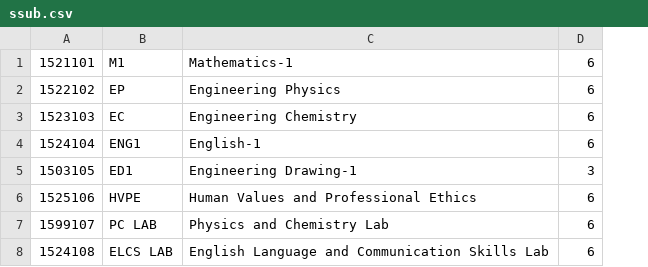
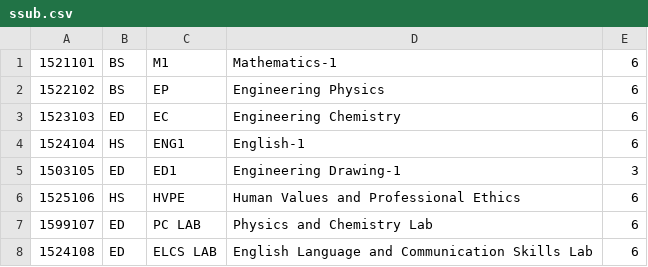
Before and after one commit to laravel-ksrm/laravel-ksrm, a CSV file: database/seeds/data/ssub.csv, drawn as a sheet; the diff names each change by its address in the sheet, - before the commit and + after, or states it on an @@ line.

```diff
--- a/database/seeds/data/ssub.csv
+++ b/database/seeds/data/ssub.csv
+column B, rows 1-8: BS | BS | ED | HS | ED | HS | ED | ED
```
Also changed, not shown: 8 other files.
